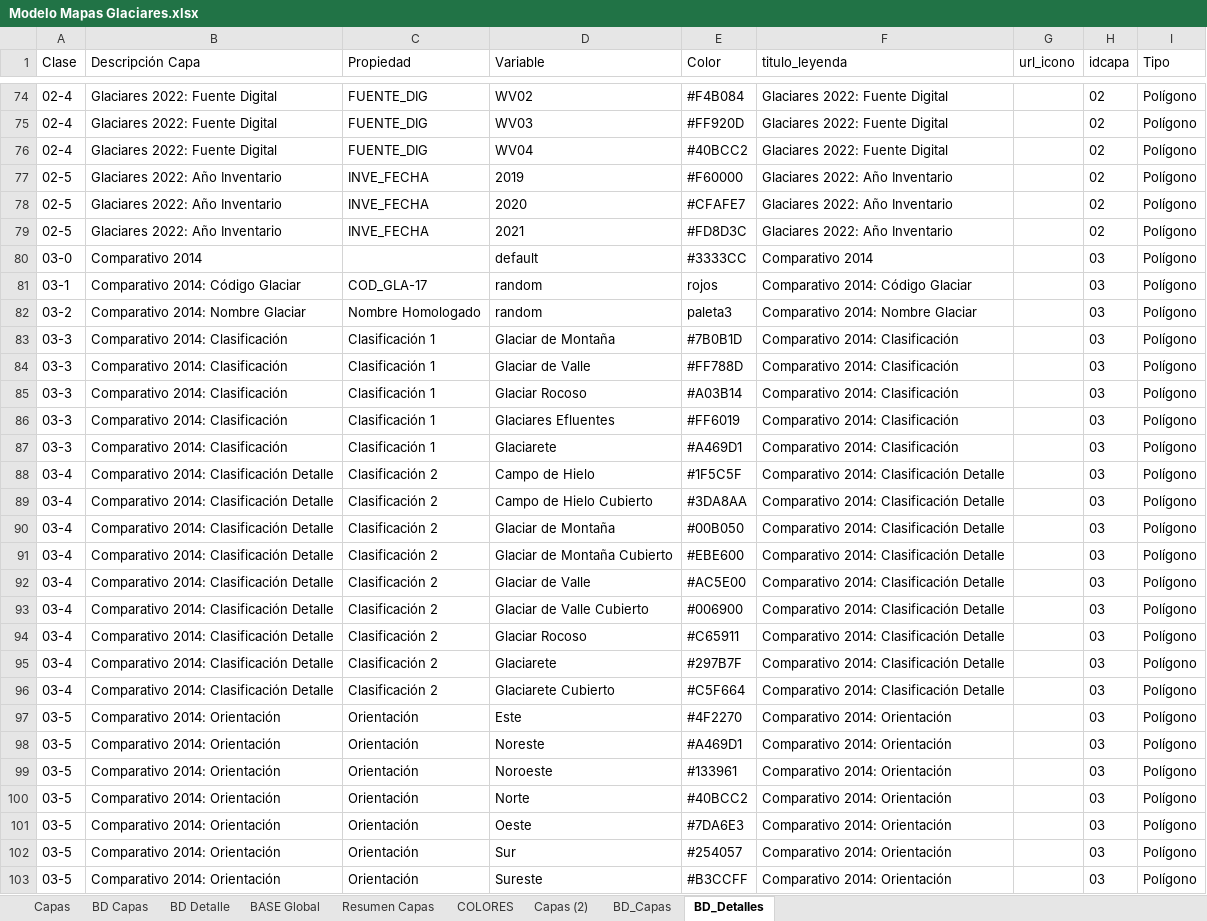
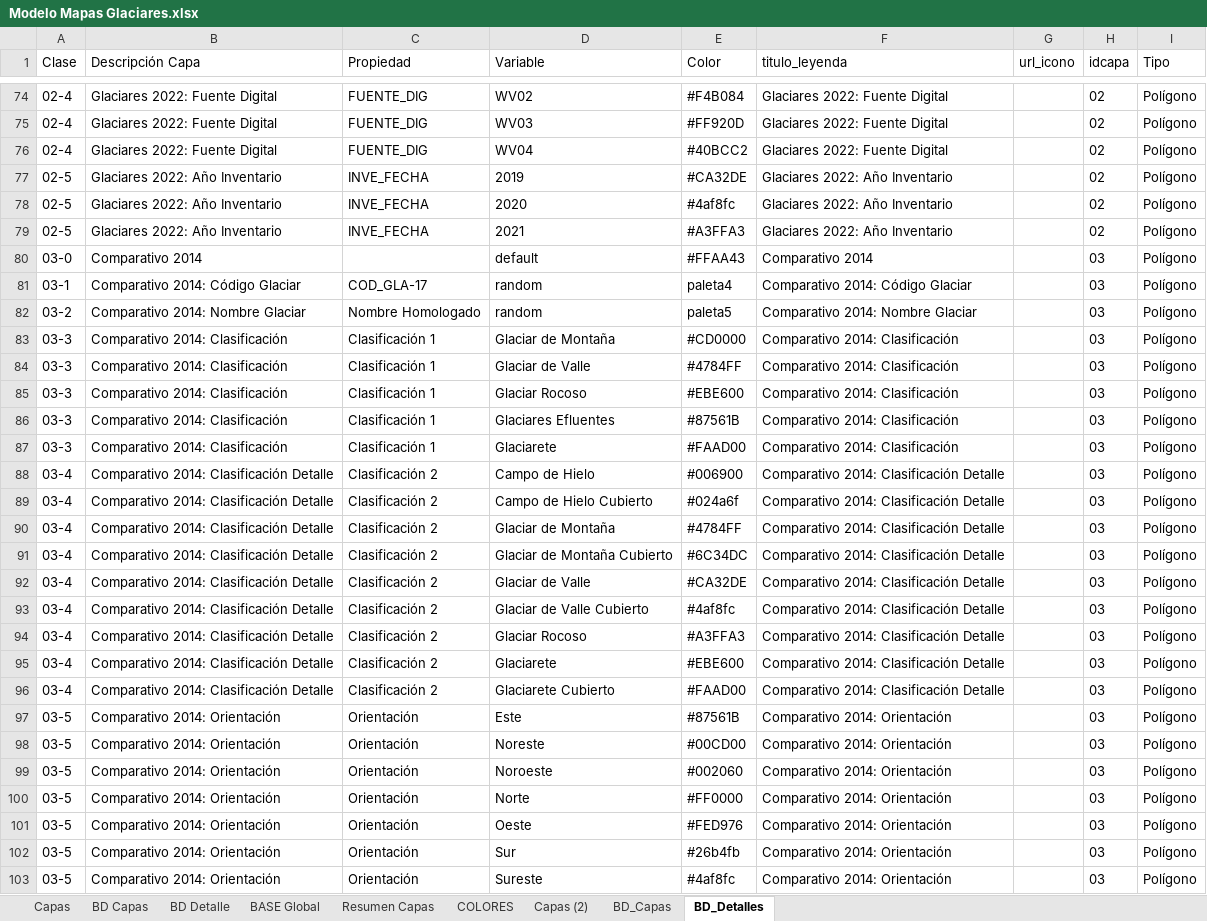
Before and after one commit to Sud-Austral/MAPA_RELEASE, an Excel workbook: origenes/Modelo Mapas Glaciares.xlsx, sheet BD_Detalles, drawn as a sheet; only a part is shown, gaps mark what is left out; values as stored, in another font and other column widths than the file's, no borders; table styles not drawn; the diff covers the shown part only; the diff names each change by its address in the sheet, - before the commit and + after, or states it on an @@ line.

```diff
--- a/origenes/Modelo Mapas Glaciares.xlsx (sheet BD_Detalles)
+++ b/origenes/Modelo Mapas Glaciares.xlsx (sheet BD_Detalles)
-E77 (Color): #F60000
+E77 (Color): #CA32DE
-E78 (Color): #CFAFE7
+E78 (Color): #4af8fc
-E79 (Color): #FD8D3C
+E79 (Color): #A3FFA3
-E80 (Color): #3333CC
+E80 (Color): #FFAA43
-E81 (Color): rojos
+E81 (Color): paleta4
-E82 (Color): paleta3
+E82 (Color): paleta5
-E83 (Color): #7B0B1D
+E83 (Color): #CD0000
-E84 (Color): #FF788D
+E84 (Color): #4784FF
-E85 (Color): #A03B14
+E85 (Color): #EBE600
-E86 (Color): #FF6019
+E86 (Color): #87561B
-E87 (Color): #A469D1
+E87 (Color): #FAAD00
-E88 (Color): #1F5C5F
+E88 (Color): #006900
-E89 (Color): #3DA8AA
+E89 (Color): #024a6f
-E90 (Color): #00B050
+E90 (Color): #4784FF
-E91 (Color): #EBE600
+E91 (Color): #6C34DC
-E92 (Color): #AC5E00
+E92 (Color): #CA32DE
-E93 (Color): #006900
+E93 (Color): #4af8fc
-E94 (Color): #C65911
+E94 (Color): #A3FFA3
-E95 (Color): #297B7F
+E95 (Color): #EBE600
-E96 (Color): #C5F664
+E96 (Color): #FAAD00
-E97 (Color): #4F2270
+E97 (Color): #87561B
-E98 (Color): #A469D1
+E98 (Color): #00CD00
-E99 (Color): #133961
+E99 (Color): #002060
-E100 (Color): #40BCC2
+E100 (Color): #FF0000
-E101 (Color): #7DA6E3
+E101 (Color): #FED976
-E102 (Color): #254057
+E102 (Color): #26b4fb
-E103 (Color): #B3CCFF
+E103 (Color): #4af8fc
```
Also changed, not shown: 71 edited cells elsewhere in this sheet, sheet BASE Global, sheet BD Detalle.
